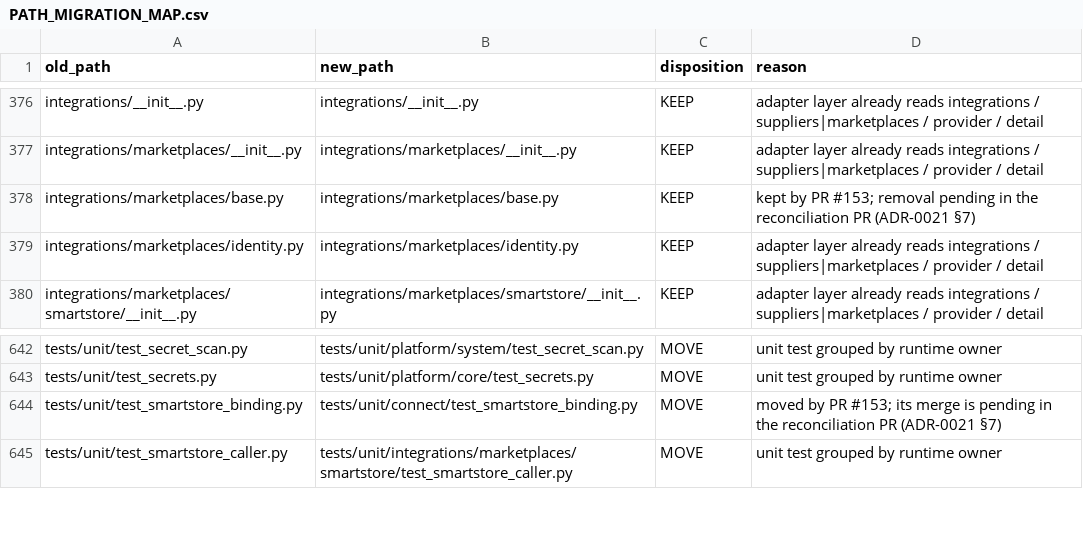
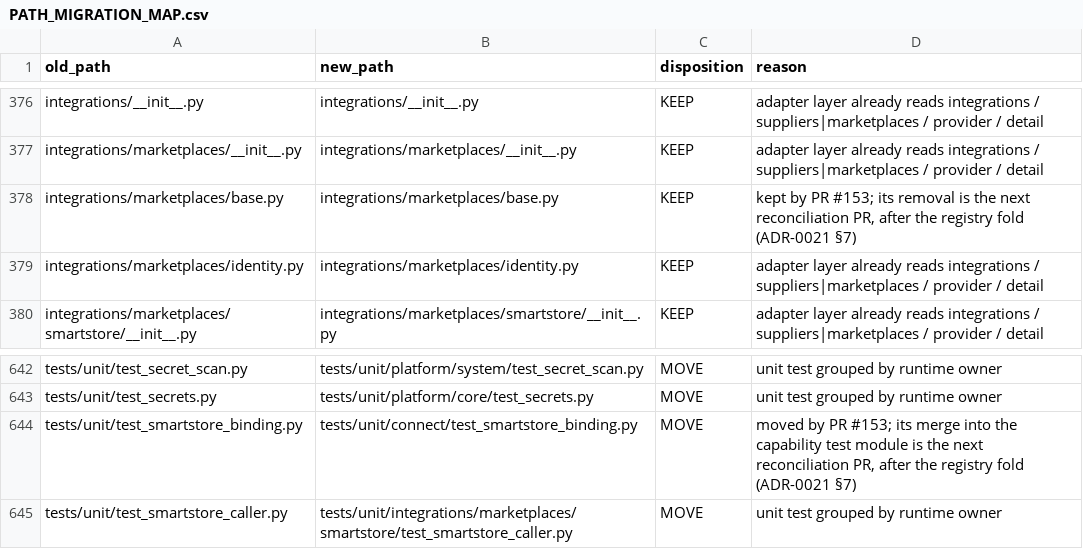
Before and after one commit to allday8556/ICBM-NEW, a CSV file: documents/reference/PATH_MIGRATION_MAP.csv, drawn as a sheet; only a part is shown, gaps mark what is left out.

```diff
--- a/documents/reference/PATH_MIGRATION_MAP.csv
+++ b/documents/reference/PATH_MIGRATION_MAP.csv
@@ -377,3 +377,3 @@ integrations/__init__.py,integrations/__init__.py,KEEP,adapter layer already rea
 integrations/marketplaces/__init__.py,integrations/marketplaces/__init__.py,KEEP,adapter layer already reads integrations / suppliers|marketplaces / provider / detail
-integrations/marketplaces/base.py,integrations/marketplaces/base.py,KEEP,kept by PR #153; removal pending in the reconciliation PR (ADR-0021 §7)
+integrations/marketplaces/base.py,integrations/marketplaces/base.py,KEEP,"kept by PR #153; its removal is the next reconciliation PR, after the registry fold (ADR-0021 §7)"
 integrations/marketplaces/identity.py,integrations/marketplaces/identity.py,KEEP,adapter layer already reads integrations / suppliers|marketplaces / provider / detail
@@ -643,3 +643,3 @@ tests/unit/test_secret_scan.py,tests/unit/platform/system/test_secret_scan.py,MO
 tests/unit/test_secrets.py,tests/unit/platform/core/test_secrets.py,MOVE,unit test grouped by runtime owner
-tests/unit/test_smartstore_binding.py,tests/unit/connect/test_smartstore_binding.py,MOVE,moved by PR #153; its merge is pending in the reconciliation PR (ADR-0021 §7)
+tests/unit/test_smartstore_binding.py,tests/unit/connect/test_smartstore_binding.py,MOVE,"moved by PR #153; its merge into the capability test module is the next reconciliation PR, after the registry fold (ADR-0021 §7)"
 tests/unit/test_smartstore_caller.py,tests/unit/integrations/marketplaces/smartstore/test_smartstore_caller.py,MOVE,unit test grouped by runtime owner
```
Also changed, not shown: 1 other file.
